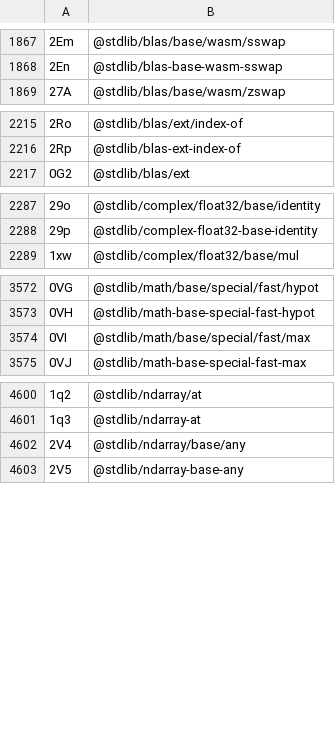
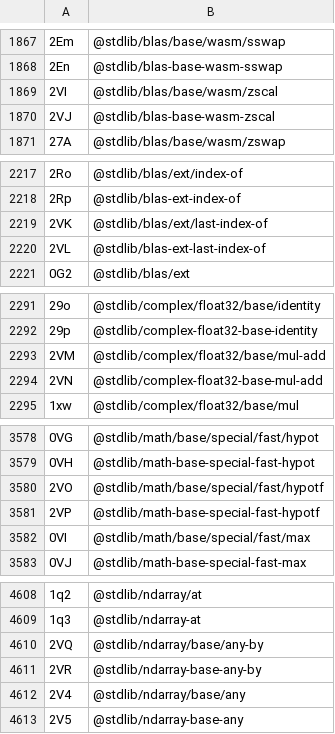
Before and after one commit to stdlib-js/error, a CSV file: tools/id2pkg/data/data.csv, drawn as a sheet; only a part is shown, gaps mark what is left out; the diff covers the shown part only.

```diff
--- a/tools/id2pkg/data/data.csv
+++ b/tools/id2pkg/data/data.csv
@@ -1868,2 +1868,4 @@
 "2En",@stdlib/blas-base-wasm-sswap
+"2VI",@stdlib/blas/base/wasm/zscal
+"2VJ",@stdlib/blas-base-wasm-zscal
 "27A",@stdlib/blas/base/wasm/zswap
@@ -2216,2 +2218,4 @@
 "2Rp",@stdlib/blas-ext-index-of
+"2VK",@stdlib/blas/ext/last-index-of
+"2VL",@stdlib/blas-ext-last-index-of
 "0G2",@stdlib/blas/ext
@@ -2288,2 +2292,4 @@
 "29p",@stdlib/complex-float32-base-identity
+"2VM",@stdlib/complex/float32/base/mul-add
+"2VN",@stdlib/complex-float32-base-mul-add
 "1xw",@stdlib/complex/float32/base/mul
@@ -3573,2 +3579,4 @@
 "0VH",@stdlib/math-base-special-fast-hypot
+"2VO",@stdlib/math/base/special/fast/hypotf
+"2VP",@stdlib/math-base-special-fast-hypotf
 "0VI",@stdlib/math/base/special/fast/max
@@ -4601,2 +4609,4 @@
 "1q3",@stdlib/ndarray-at
+"2VQ",@stdlib/ndarray/base/any-by
+"2VR",@stdlib/ndarray-base-any-by
 "2V4",@stdlib/ndarray/base/any
```
Also changed, not shown: 32 added rows and 6 removed rows elsewhere in this file, tools/database/data/data.csv, tools/pkg2id/data/data.csv, 5 other files.
